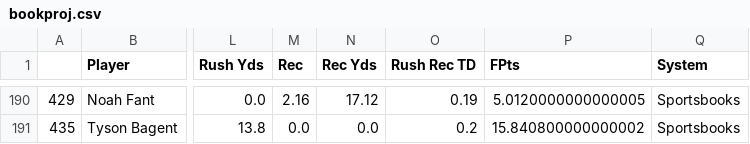
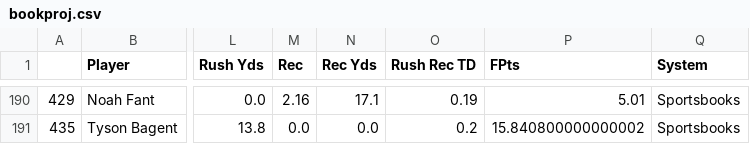
Before and after one commit to JonPGH/nflApp, a CSV file: Data/bookproj.csv, drawn as a sheet; only a part is shown, gaps mark what is left out; the diff covers the shown part only; the diff names each change by its address in the sheet, - before the commit and + after, or states it on an @@ line.

```diff
--- a/Data/bookproj.csv
+++ b/Data/bookproj.csv
-N190 (Rec Yds): 17.12
+N190 (Rec Yds): 17.1
-P190 (FPts): 5.0120000000000005
+P190 (FPts): 5.01
```
Also changed, not shown: 31 edited cells elsewhere in this file, Data/ja proj.csv, Data/japroj.csv, 4 other files.
